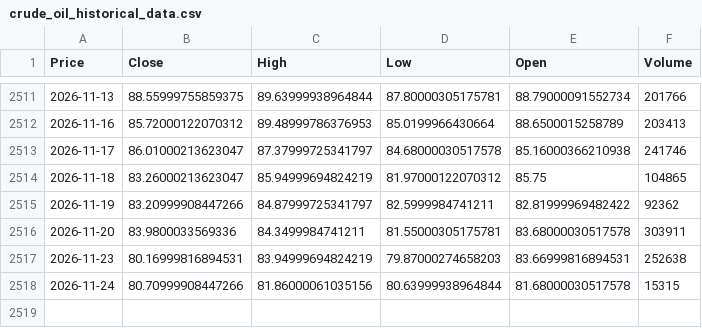
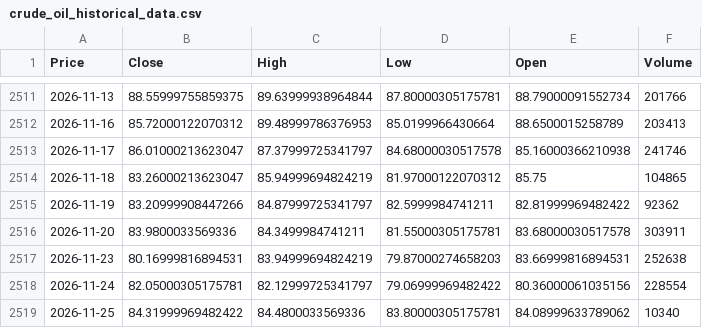
Before and after one commit to elielebos-ui/ai-trade-app, a CSV file: crude_oil_historical_data.csv, drawn as a sheet; only a part is shown, gaps mark what is left out; the diff names each change by its address in the sheet, - before the commit and + after, or states it on an @@ line.

```diff
--- a/crude_oil_historical_data.csv
+++ b/crude_oil_historical_data.csv
-B2518 (Close): 80.70999908447266
+B2518 (Close): 82.05000305175781
-C2518 (High): 81.86000061035156
+C2518 (High): 82.12999725341797
-D2518 (Low): 80.63999938964844
+D2518 (Low): 79.06999969482422
-E2518 (Open): 81.68000030517578
+E2518 (Open): 80.36000061035156
-F2518 (Volume): 15315
+F2518 (Volume): 228554
+row 2519: 2026-11-25 | 84.31999969482422 | 84.4800033569336 | 83.80000305175781 | 84.08999633789062 | 10340
```
Also changed, not shown: crude_oil_features.csv, gold_features.csv, 9 other files.
